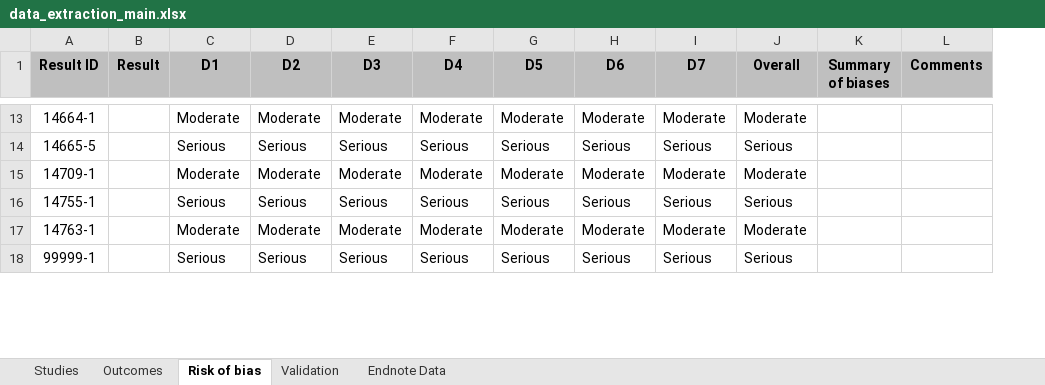
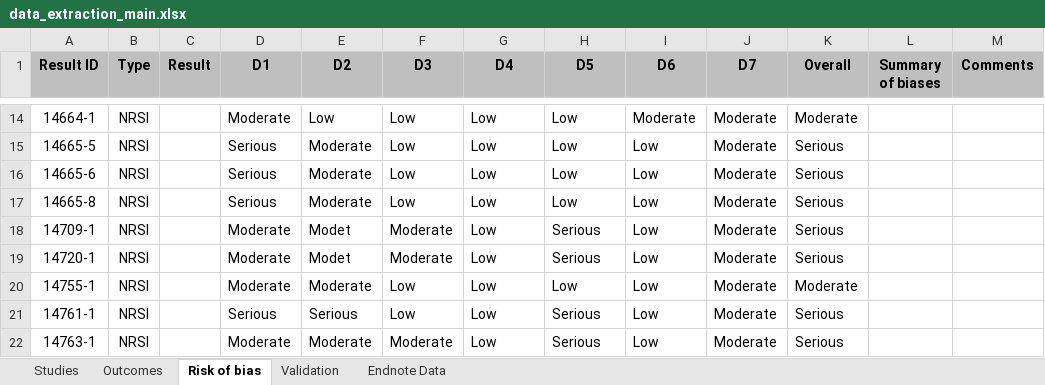
Before and after one commit to mcguinlu/thesis, an Excel workbook: data/sys-rev/data_extraction_main.xlsx, sheet Risk of bias, drawn as a sheet; only a part is shown, gaps mark what is left out; values as stored, in another font and other column widths than the file's, no borders; removed rows and columns are numbered as before the commit, all else as after; the diff covers the shown part only; the diff names each change by its address in the sheet, - before the commit and + after, or states it on an @@ line.

```diff
--- a/data/sys-rev/data_extraction_main.xlsx (sheet Risk of bias)
+++ b/data/sys-rev/data_extraction_main.xlsx (sheet Risk of bias)
+column B (Type), rows 14-15: NRSI | NRSI; row 18: NRSI; row 20: NRSI; row 22: NRSI
-E14 (D2): Moderate
+E14 (D2): Low
-F14 (D3): Moderate
+F14 (D3): Low
-G14 (D4): Moderate
+G14 (D4): Low
-H14 (D5): Moderate
+H14 (D5): Low
-E15 (D2): Serious
+E15 (D2): Moderate
-F15 (D3): Serious
+F15 (D3): Low
-G15 (D4): Serious
+G15 (D4): Low
-H15 (D5): Serious
+H15 (D5): Low
-I15 (D6): Serious
+I15 (D6): Low
-J15 (D7): Serious
+J15 (D7): Moderate
+row 16: 14665-6 | NRSI |  | Serious | Moderate | Low | Low | Low | Low | Moderate | Serious
+row 17: 14665-8 | NRSI |  | Serious | Moderate | Low | Low | Low | Low | Moderate | Serious
-E18 (D2): Moderate
+E18 (D2): Modet
-G18 (D4): Moderate
+G18 (D4): Low
-H18 (D5): Moderate
+H18 (D5): Serious
-I18 (D6): Moderate
+I18 (D6): Low
-K18 (Overall): Moderate
+K18 (Overall): Serious
+row 19: 14720-1 | NRSI |  | Moderate | Modet | Moderate | Low | Serious | Low | Moderate | Serious
-D20 (D1): Serious
+D20 (D1): Moderate
-E20 (D2): Serious
+E20 (D2): Moderate
-F20 (D3): Serious
+F20 (D3): Low
-G20 (D4): Serious
+G20 (D4): Low
-H20 (D5): Serious
+H20 (D5): Low
-I20 (D6): Serious
+I20 (D6): Low
-J20 (D7): Serious
+J20 (D7): Moderate
-K20 (Overall): Serious
+K20 (Overall): Moderate
+row 21: 14761-1 | NRSI |  | Serious | Serious | Low | Low | Serious | Low | Moderate | Serious
-G22 (D4): Moderate
+G22 (D4): Low
-H22 (D5): Moderate
+H22 (D5): Serious
-I22 (D6): Moderate
+I22 (D6): Low
-K22 (Overall): Moderate
+K22 (Overall): Serious
-row 18: 99999-1 |  | Serious | Serious | Serious | Serious | Serious | Serious | Serious | Serious
```
Also changed, not shown: 133 added rows, 12 removed rows and 49 edited cells elsewhere in this sheet, sheet Outcomes, sheet Studies, formulas that keep their value, hidden cells, 45 other files.
